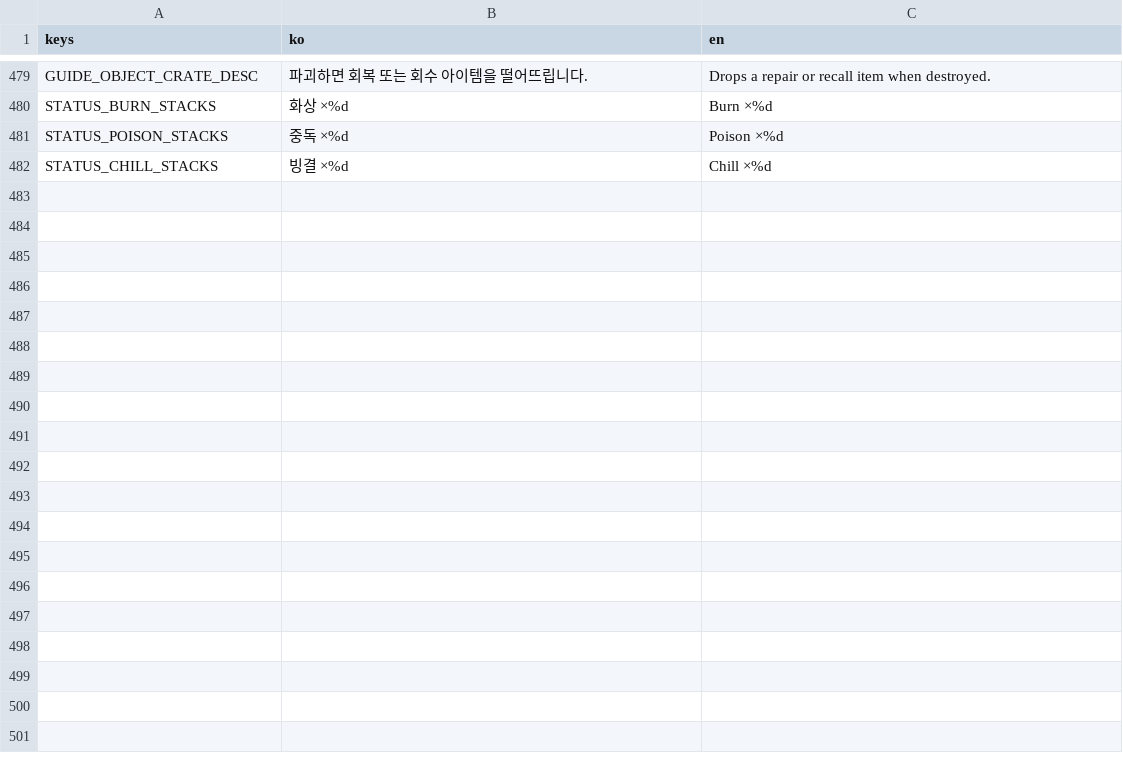
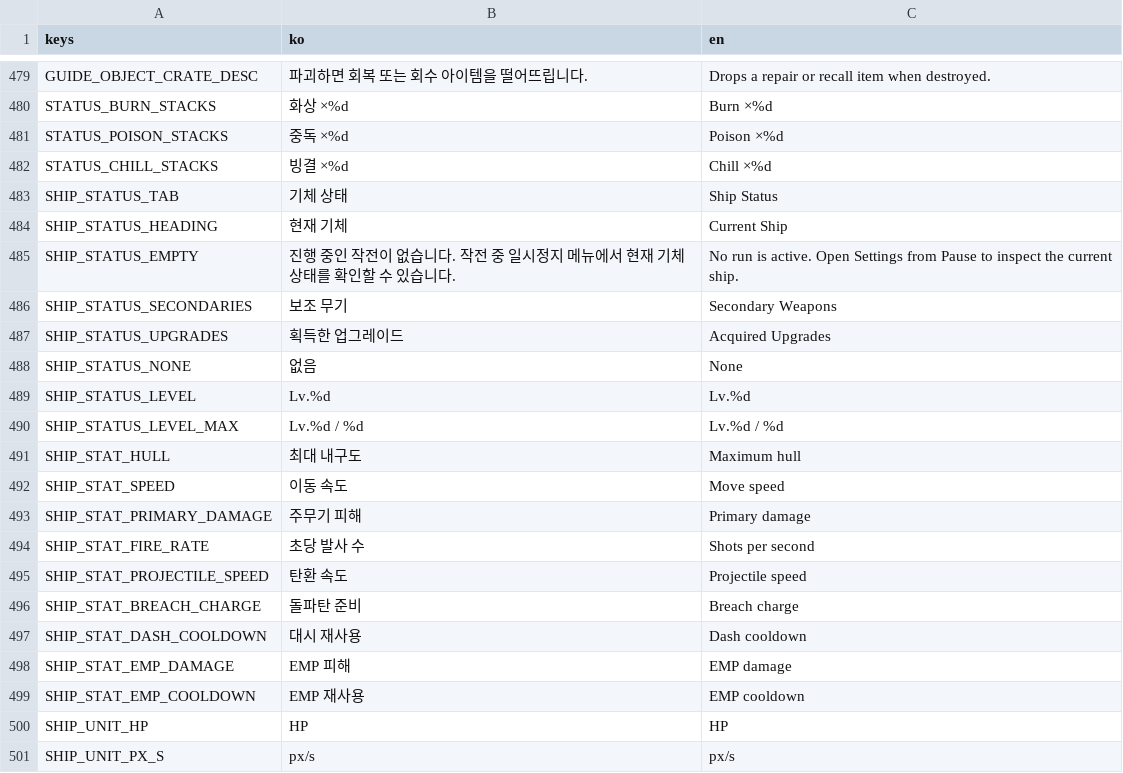
Before and after one commit to simpleusername96/cardborne-platformer, a CSV file: localization/vehicle_stage.csv, drawn as a sheet; only a part is shown, gaps mark what is left out; the diff covers the shown part only; the diff names each change by its address in the sheet, - before the commit and + after, or states it on an @@ line.

Commit message:
feat: add combat telemetry and ship status

```diff
--- a/localization/vehicle_stage.csv
+++ b/localization/vehicle_stage.csv
+row 483: SHIP_STATUS_TAB | 기체 상태 | Ship Status
+row 484: SHIP_STATUS_HEADING | 현재 기체 | Current Ship
+row 485: SHIP_STATUS_EMPTY | 진행 중인 작전이 없습니다. 작전 중 일시정지 메뉴에서 현재 기체 상태를 확인할 수 있습니다. | No run is active. Open Settings from Pause to inspect the current ship.
+row 486: SHIP_STATUS_SECONDARIES | 보조 무기 | Secondary Weapons
+row 487: SHIP_STATUS_UPGRADES | 획득한 업그레이드 | Acquired Upgrades
+row 488: SHIP_STATUS_NONE | 없음 | None
+row 489: SHIP_STATUS_LEVEL | Lv.%d | Lv.%d
+row 490: SHIP_STATUS_LEVEL_MAX | Lv.%d / %d | Lv.%d / %d
+row 491: SHIP_STAT_HULL | 최대 내구도 | Maximum hull
+row 492: SHIP_STAT_SPEED | 이동 속도 | Move speed
+row 493: SHIP_STAT_PRIMARY_DAMAGE | 주무기 피해 | Primary damage
+row 494: SHIP_STAT_FIRE_RATE | 초당 발사 수 | Shots per second
+row 495: SHIP_STAT_PROJECTILE_SPEED | 탄환 속도 | Projectile speed
+row 496: SHIP_STAT_BREACH_CHARGE | 돌파탄 준비 | Breach charge
+row 497: SHIP_STAT_DASH_COOLDOWN | 대시 재사용 | Dash cooldown
+row 498: SHIP_STAT_EMP_DAMAGE | EMP 피해 | EMP damage
+row 499: SHIP_STAT_EMP_COOLDOWN | EMP 재사용 | EMP cooldown
+row 500: SHIP_UNIT_HP | HP | HP
+row 501: SHIP_UNIT_PX_S | px/s | px/s
```
Also changed, not shown: 25 added rows elsewhere in this file, 17 other files.
